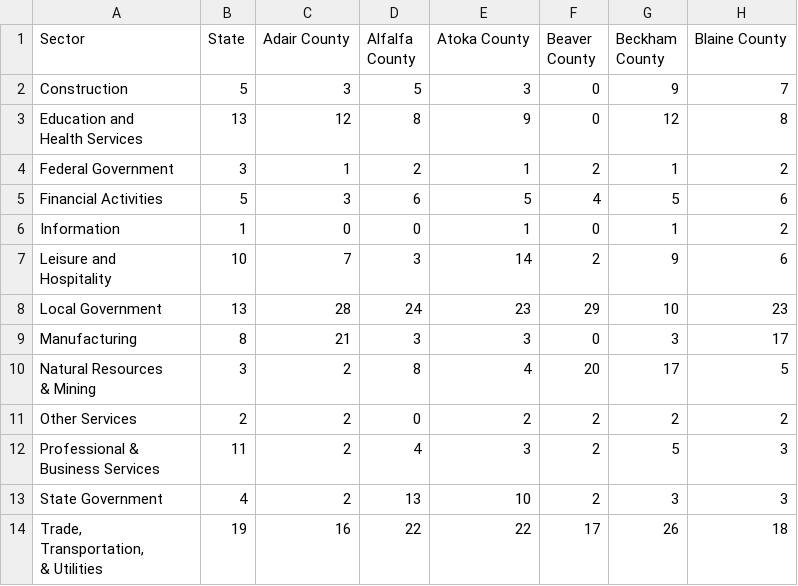
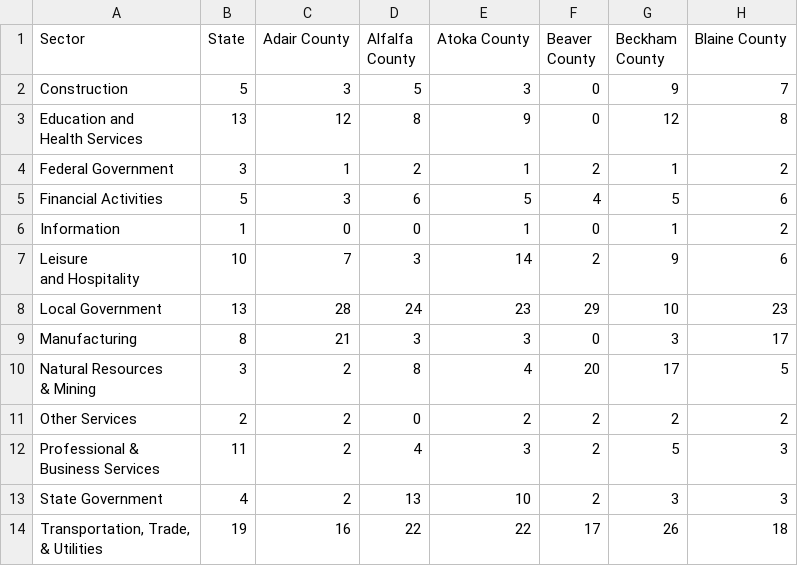
Before and after one commit to genelewis/countySTATS, a CSV file: Employment Sectors/employmentSectors.csv, drawn as a sheet; only a part is shown; ↵ is a line break in a cell; the diff names each change by its address in the sheet, - before the commit and + after, or states it on an @@ line.

```diff
--- a/Employment Sectors/employmentSectors.csv
+++ b/Employment Sectors/employmentSectors.csv
-A7 (Sector): Leisure and ↵ Hospitality
+A7 (Sector): Leisure ↵ and Hospitality
-A14 (Sector): Trade, ↵ Transportation, ↵ & Utilities
+A14 (Sector): Transportation, Trade, ↵ & Utilities
```
Also changed, not shown: Demographics/data.csv, Educational Attainment/data.csv.
